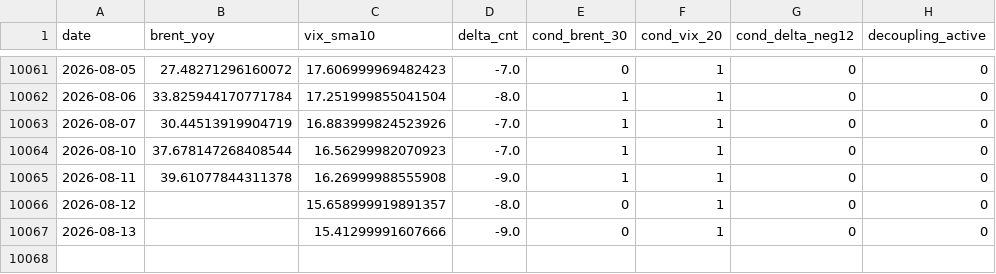
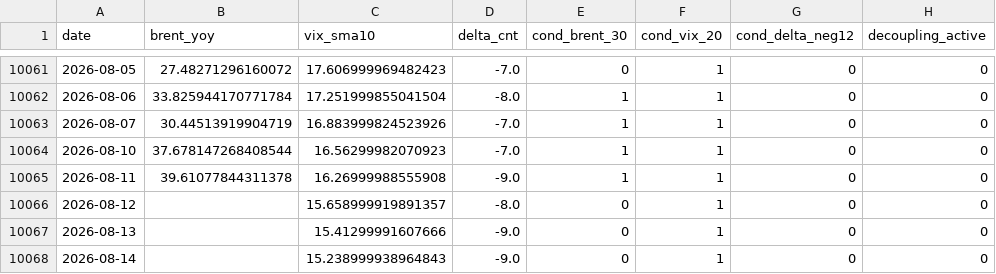
Before and after one commit to keishi-takagi/tda-monitoring, a CSV file: public/decoupling_status.csv, drawn as a sheet; only a part is shown, gaps mark what is left out; the diff names each change by its address in the sheet, - before the commit and + after, or states it on an @@ line.

```diff
--- a/public/decoupling_status.csv
+++ b/public/decoupling_status.csv
+row 10068: 2026-08-14 |  | 15.238999938964843 | -9.0 | 0 | 1 | 0 | 0
```
Also changed, not shown: 2 other files.
